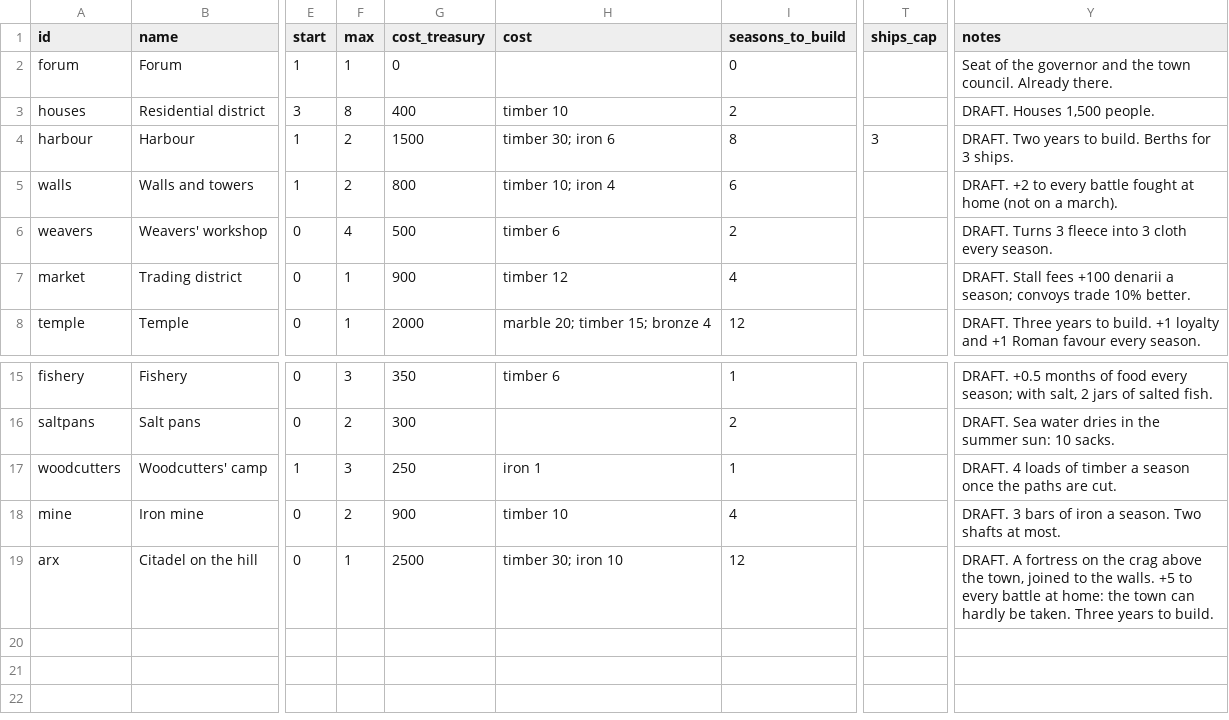
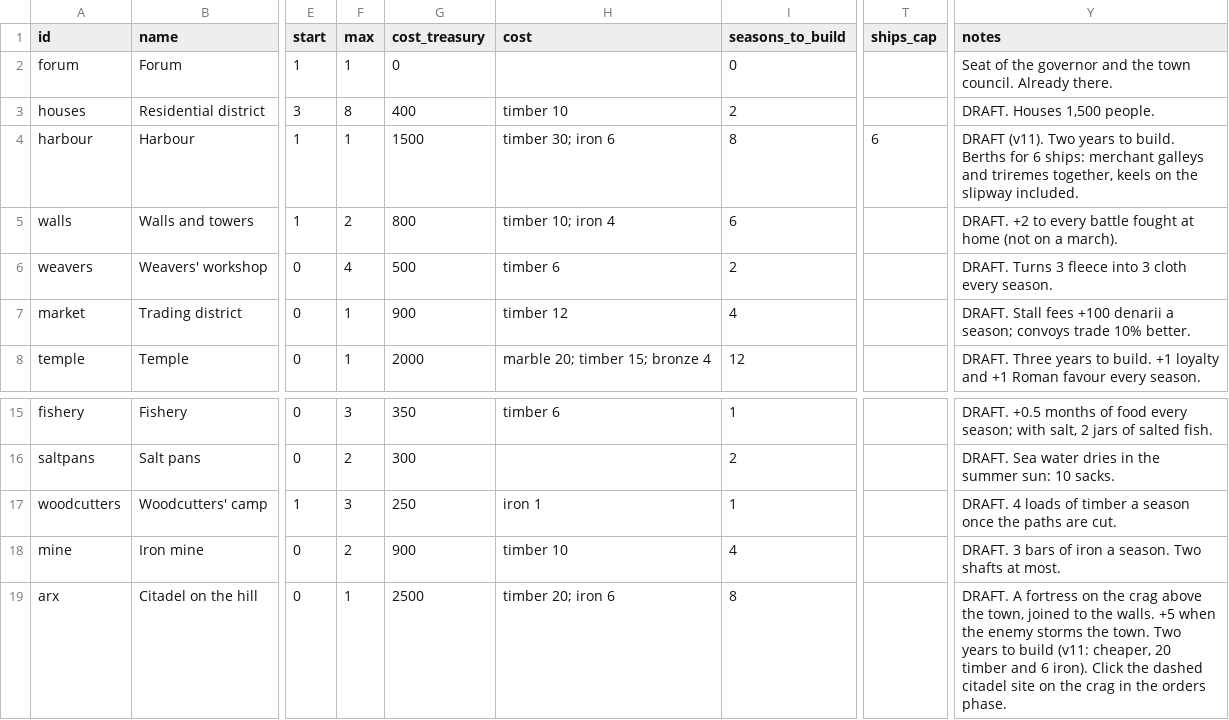
Before and after one commit to mkhailklimov/Illirya, a CSV file: rules/buildings.csv, drawn as a sheet; only a part is shown, gaps mark what is left out; the diff names each change by its address in the sheet, - before the commit and + after, or states it on an @@ line.

```diff
--- a/rules/buildings.csv
+++ b/rules/buildings.csv
-F4 (max): 2
+F4 (max): 1
-T4 (ships_cap): 3
+T4 (ships_cap): 6
-Y4 (notes): DRAFT. Two years to build. Berths for 3 ships.
+Y4 (notes): DRAFT (v11). Two years to build. Berths for 6 ships: merchant galleys and triremes together, keels on the slipway included.
-H19 (cost): timber 30; iron 10
+H19 (cost): timber 20; iron 6
-I19 (seasons_to_build): 12
+I19 (seasons_to_build): 8
-Y19 (notes): …walls. +5 to every battle at home: the town can hardly be taken. Three years to build.
+Y19 (notes): …walls. +5 when the enemy storms the town. Two years to build (v11: cheaper, 20 timber and 6 iron). Click the dashed citadel site on the crag in the orders phase.
```
Also changed, not shown: rules/decrees.csv, 5 other files.
